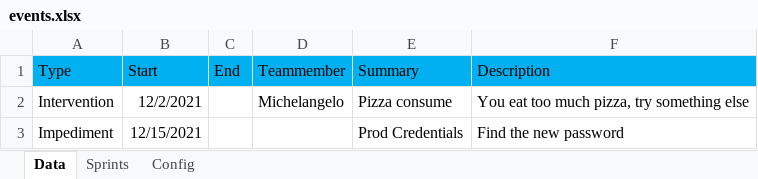
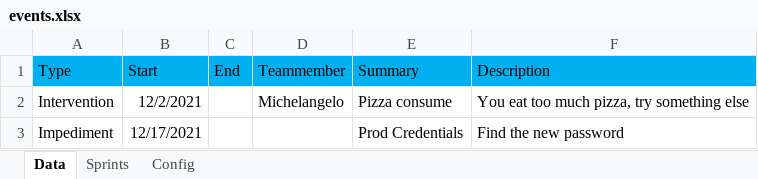
Before and after one commit to KleinerKobold/scrum_timeline, an Excel workbook: events.xlsx, sheet Data, drawn as a sheet; values as stored, in another font and other column widths than the file's, no borders; the diff names each change by its address in the sheet, - before the commit and + after, or states it on an @@ line.

```diff
--- a/events.xlsx (sheet Data)
+++ b/events.xlsx (sheet Data)
-B3 (Start): 12/15/2021
+B3 (Start): 12/17/2021
```
Also changed, not shown: 2 other files.
